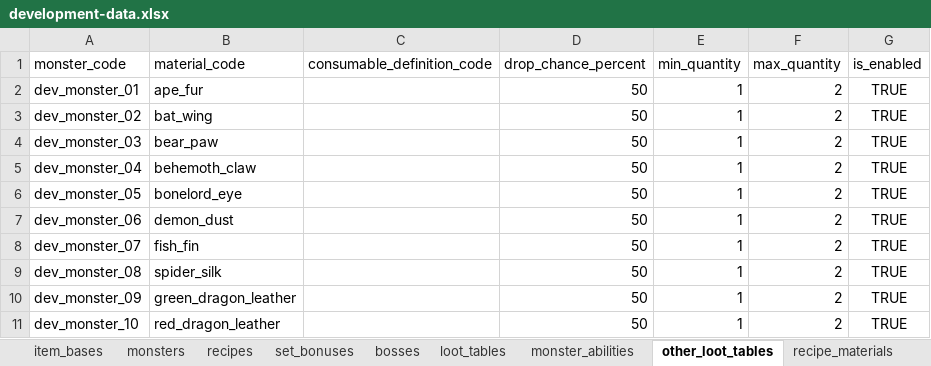
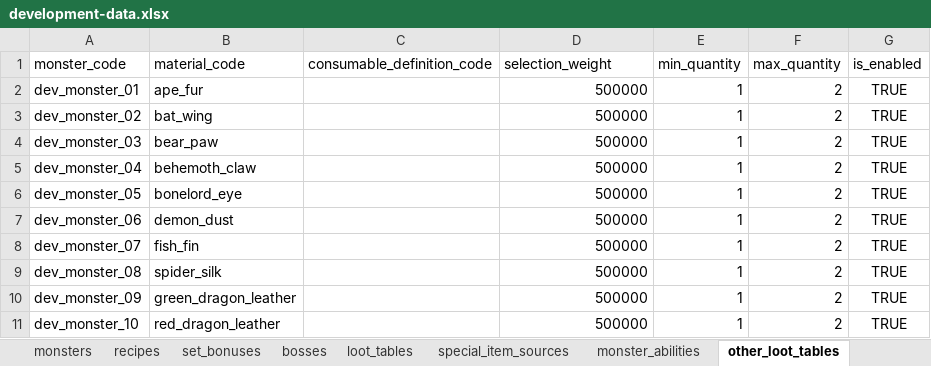
Before and after one commit to ripp1337/tibia-browser-design, an Excel workbook: game-data/workbooks/development-data.xlsx, sheet other_loot_tables, drawn as a sheet; values as stored, in another font and other column widths than the file's, no borders; the diff names each change by its address in the sheet, - before the commit and + after, or states it on an @@ line.

```diff
--- a/game-data/workbooks/development-data.xlsx (sheet other_loot_tables)
+++ b/game-data/workbooks/development-data.xlsx (sheet other_loot_tables)
+sheet tab: special_item_sources
-D1: drop_chance_percent
+D1: selection_weight
-D2:D11 (selection_weight): 50
+D2:D11 (selection_weight): 500000
```
Also changed, not shown: sheet ENUMS, sheet unique_templates, sheet item_bases, sheet loot_tables, sheet IMPORT_ORDER, sheet README, 1 more sheet, other sheet tabs, 5 other files.
